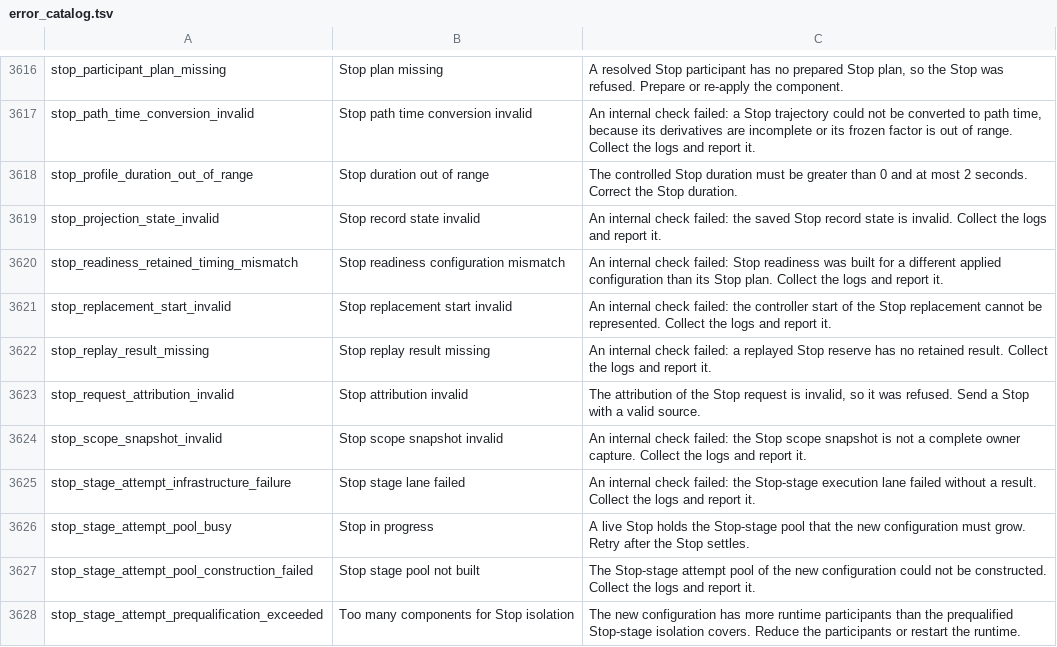
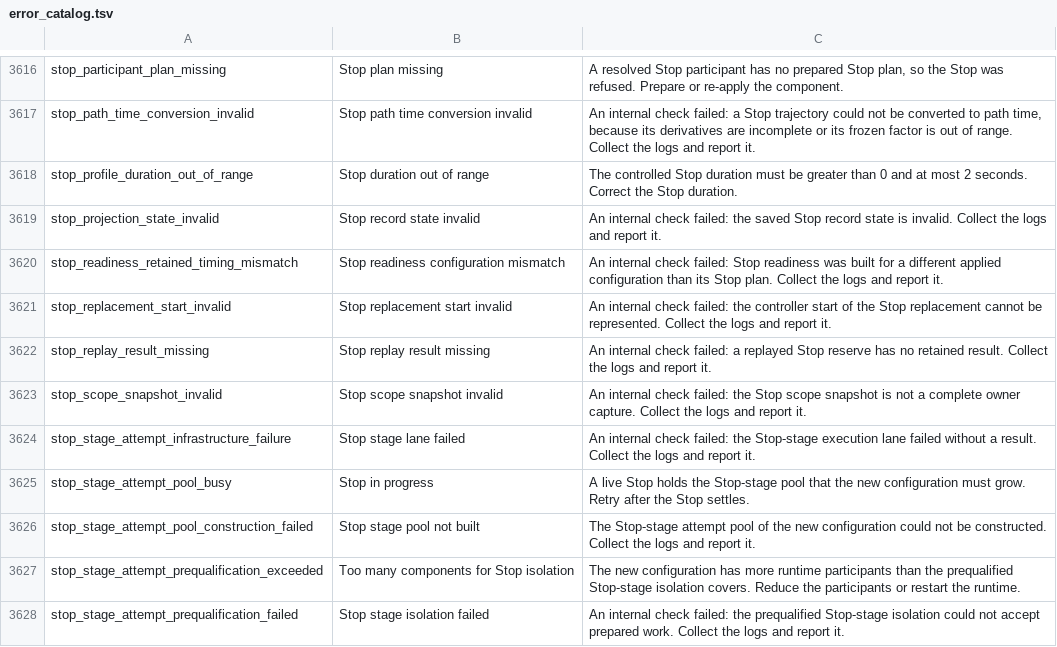
Before and after one commit to pastoriomarco/manyforge, a TSV file: manyforge_core/resources/error_catalog.tsv, drawn as a sheet; only a part is shown, gaps mark what is left out; the shorter side is filled out with more unchanged rows.

Commit message:
Promote a Stop whose id or attribution cannot key it to a Full Stop (OD-117)
A Stop request id must be the portable token the emergency reserve keys by. A Stop whose id breaks it, or whose attribution is invalid, was refused and stopped nothing; it is now a Full Stop, under an id of the Kernel's own and with an invalid attribution recorded as unverified. Headless rejects such ids in its Stop models, which is the existing malformed-body Full Stop. Delete the now-unused stop_request_attribution_invalid catalog row.

```diff
--- a/manyforge_core/resources/error_catalog.tsv
+++ b/manyforge_core/resources/error_catalog.tsv
@@ -3622,3 +3622,2 @@ stop_replacement_start_invalid	Stop replacement start invalid	An internal check
 stop_replay_result_missing	Stop replay result missing	An internal check failed: a replayed Stop reserve has no retained result. Collect the logs and report it.
-stop_request_attribution_invalid	Stop attribution invalid	The attribution of the Stop request is invalid, so it was refused. Send a Stop with a valid source.
 stop_scope_snapshot_invalid	Stop scope snapshot invalid	An internal check failed: the Stop scope snapshot is not a complete owner capture. Collect the logs and report it.
```
Also changed, not shown: 9 other files.
